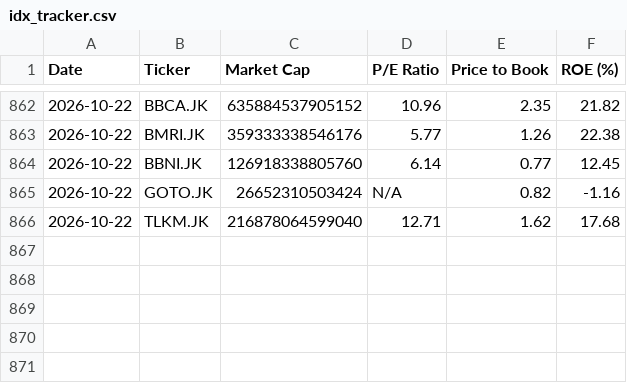
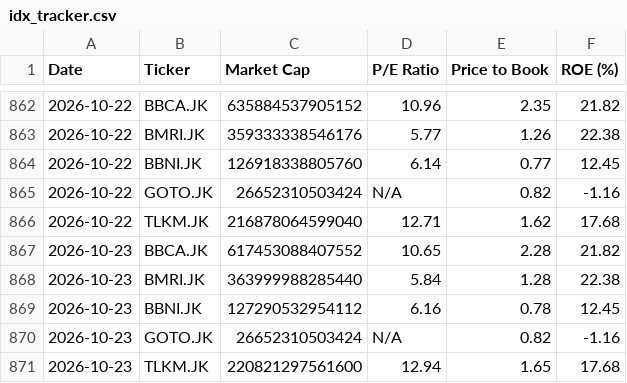
Before and after one commit to awardoyo-stack/idx-tracker, a CSV file: idx_tracker.csv, drawn as a sheet; only a part is shown, gaps mark what is left out; the diff names each change by its address in the sheet, - before the commit and + after, or states it on an @@ line.

```diff
--- a/idx_tracker.csv
+++ b/idx_tracker.csv
+row 867: 2026-10-23 | BBCA.JK | 617453088407552 | 10.65 | 2.28 | 21.82
+row 868: 2026-10-23 | BMRI.JK | 363999988285440 | 5.84 | 1.28 | 22.38
+row 869: 2026-10-23 | BBNI.JK | 127290532954112 | 6.16 | 0.78 | 12.45
+row 870: 2026-10-23 | GOTO.JK | 26652310503424 | N/A | 0.82 | -1.16
+row 871: 2026-10-23 | TLKM.JK | 220821297561600 | 12.94 | 1.65 | 17.68
```
